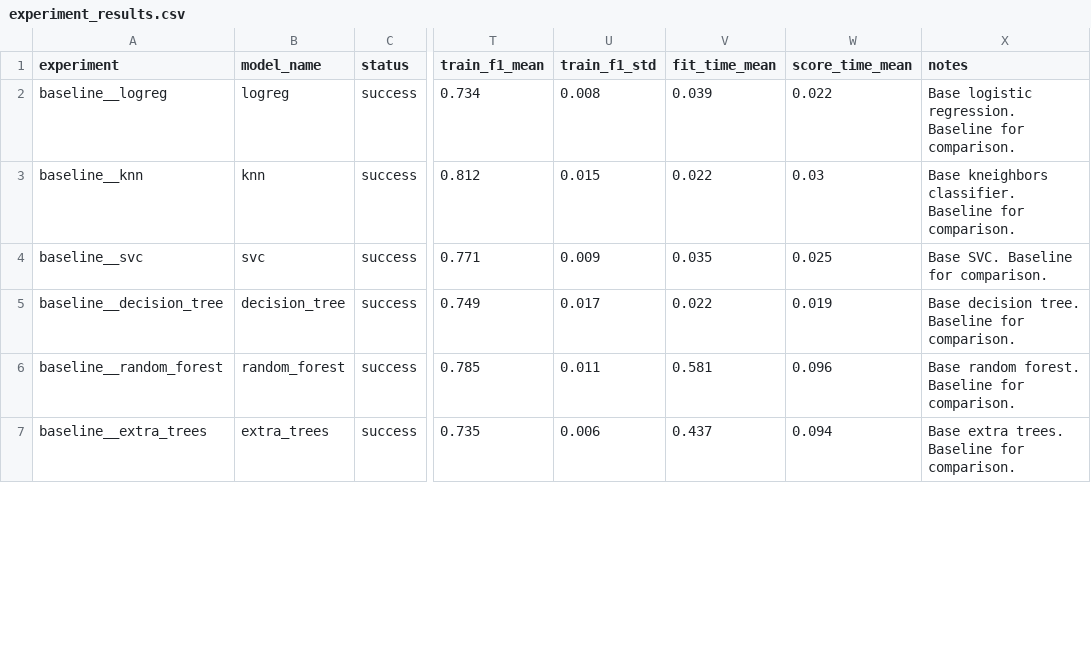
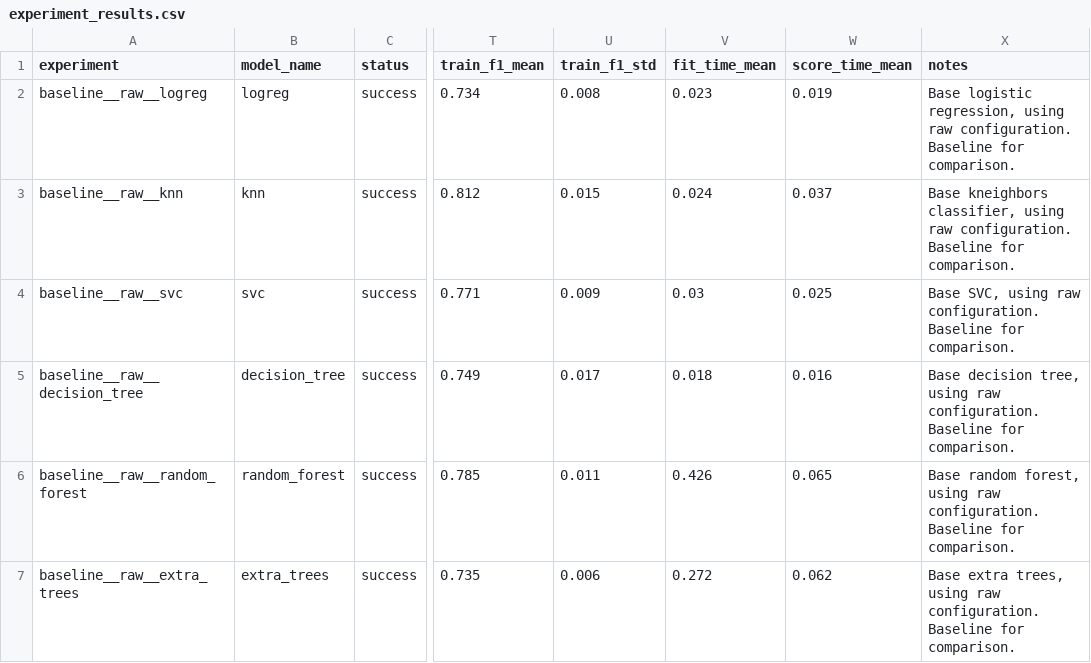
Before and after one commit to DerickRedDanger/Machine_learning, a CSV file: Titanic/results/experiment_results.csv, drawn as a sheet; only a part is shown, gaps mark what is left out; the diff covers the shown part only; the diff names each change by its address in the sheet, - before the commit and + after, or states it on an @@ line.

Commit message:
Filters, parse and small update to experiment config
Created functions to filter results and configurations, as well as a function to parse the experiment name into stage, group, model and feature_group. These will be useful when creating a function to compare experiments

```diff
--- a/Titanic/results/experiment_results.csv
+++ b/Titanic/results/experiment_results.csv
-A2 (experiment): baseline__logreg
+A2 (experiment): baseline__raw__logreg
-V2 (fit_time_mean): 0.039
+V2 (fit_time_mean): 0.023
-W2 (score_time_mean): 0.022
+W2 (score_time_mean): 0.019
-X2 (notes): Base logistic regression. Baseline for…
+X2 (notes): Base logistic regression, using raw configuration. Baseline for…
-A3 (experiment): baseline__knn
+A3 (experiment): baseline__raw__knn
-V3 (fit_time_mean): 0.022
+V3 (fit_time_mean): 0.024
-W3 (score_time_mean): 0.03
+W3 (score_time_mean): 0.037
-X3 (notes): Base kneighbors classifier. Baseline for…
+X3 (notes): Base kneighbors classifier, using raw configuration. Baseline for…
-A4 (experiment): baseline__svc
+A4 (experiment): baseline__raw__svc
-V4 (fit_time_mean): 0.035
+V4 (fit_time_mean): 0.03
-X4 (notes): Base SVC. Baseline for…
+X4 (notes): Base SVC, using raw configuration. Baseline for…
-A5 (experiment): baseline__decision_tree
+A5 (experiment): baseline__raw__decision_tree
-V5 (fit_time_mean): 0.022
+V5 (fit_time_mean): 0.018
-W5 (score_time_mean): 0.019
+W5 (score_time_mean): 0.016
-X5 (notes): Base decision tree. Baseline for…
+X5 (notes): Base decision tree, using raw configuration. Baseline for…
-A6 (experiment): baseline__random_forest
+A6 (experiment): baseline__raw__random_forest
-V6 (fit_time_mean): 0.581
+V6 (fit_time_mean): 0.426
-W6 (score_time_mean): 0.096
+W6 (score_time_mean): 0.065
-X6 (notes): Base random forest. Baseline for…
+X6 (notes): Base random forest, using raw configuration. Baseline for…
-A7 (experiment): baseline__extra_trees
+A7 (experiment): baseline__raw__extra_trees
-V7 (fit_time_mean): 0.437
+V7 (fit_time_mean): 0.272
-W7 (score_time_mean): 0.094
+W7 (score_time_mean): 0.062
-X7 (notes): Base extra trees. Baseline for…
+X7 (notes): Base extra trees, using raw configuration. Baseline for…
```
Also changed, not shown: 7 added rows and 4 edited cells elsewhere in this file, 4 other files.
